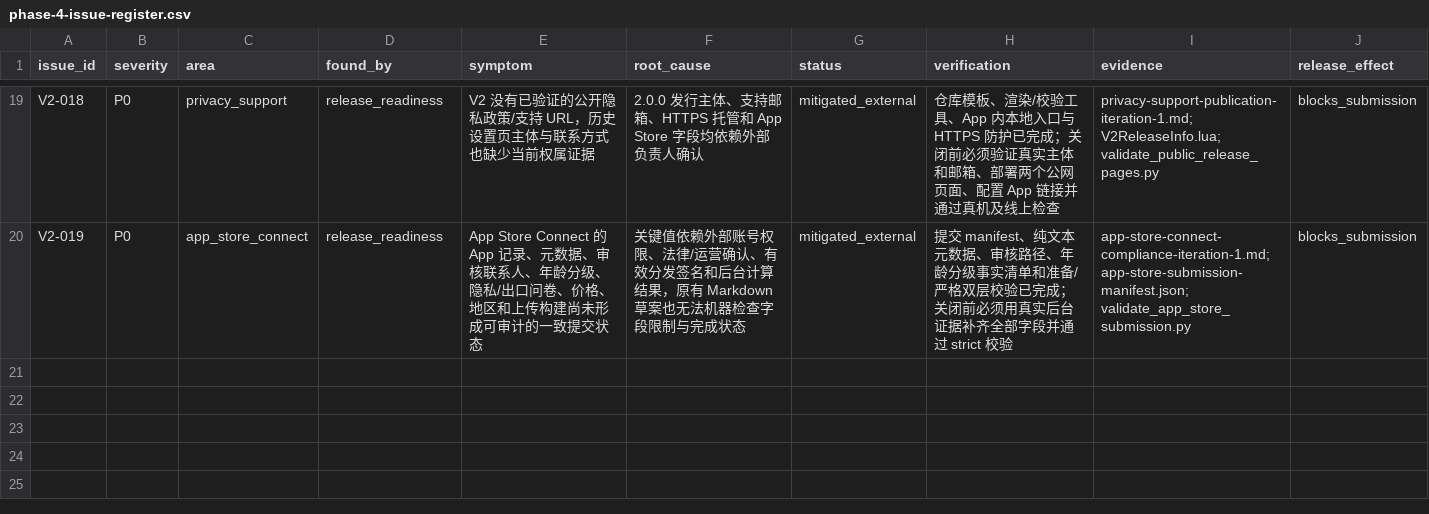
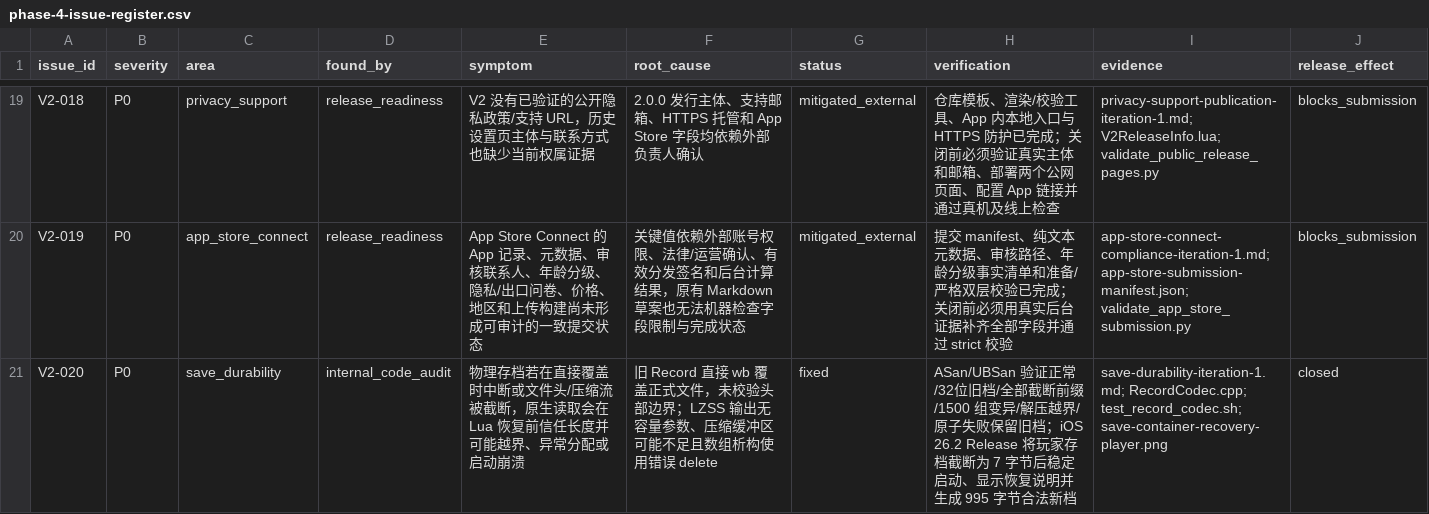
Before and after one commit to LuckyLee07/PirateExplore, a CSV file: docs/v2/phase-4-issue-register.csv, drawn as a sheet; only a part is shown, gaps mark what is left out.

```diff
--- a/docs/v2/phase-4-issue-register.csv
+++ b/docs/v2/phase-4-issue-register.csv
@@ -20 +20,2 @@ V2-018,P0,privacy_support,release_readiness,"V2 没有已验证的公开隐私
 V2-019,P0,app_store_connect,release_readiness,"App Store Connect 的 App 记录、元数据、审核联系人、年龄分级、隐私/出口问卷、价格、地区和上传构建尚未形成可审计的一致提交状态","关键值依赖外部账号权限、法律/运营确认、有效分发签名和后台计算结果，原有 Markdown 草案也无法机器检查字段限制与完成状态",mitigated_external,"提交 manifest、纯文本元数据、审核路径、年龄分级事实清单和准备/严格双层校验已完成；关闭前必须用真实后台证据补齐全部字段并通过 strict 校验","app-store-connect-compliance-iteration-1.md; app-store-submission-manifest.json; validate_app_store_submission.py",blocks_submission
+V2-020,P0,save_durability,internal_code_audit,"物理存档若在直接覆盖时中断或文件头/压缩流被截断，原生读取会在 Lua 恢复前信任长度并可能越界、异常分配或启动崩溃","旧 Record 直接 wb 覆盖正式文件，未校验头部边界；LZSS 输出无容量参数、压缩缓冲区可能不足且数组析构使用错误 delete",fixed,"ASan/UBSan 验证正常/32位旧档/全部截断前缀/1500 组变异/解压越界/原子失败保留旧档；iOS 26.2 Release 将玩家存档截断为 7 字节后稳定启动、显示恢复说明并生成 995 字节合法新档","save-durability-iteration-1.md; RecordCodec.cpp; test_record_codec.sh; save-container-recovery-player.png",closed
```
Also changed, not shown: 19 other files.
